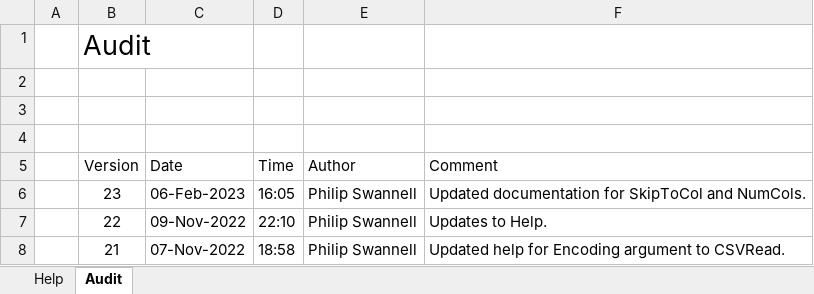
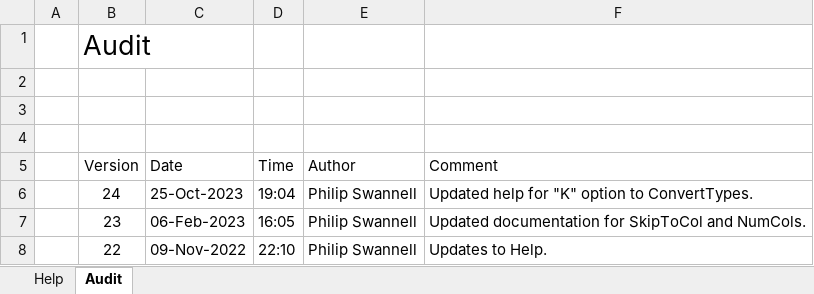
Before and after one commit to PGS62/VBA-CSV, an Excel workbook: vba/VBA-CVS-HelpGenerator.xlsm/VBA-CVS-HelpGenerator.xlsm, sheet Audit, drawn as a sheet; only a part is shown; the shorter side is filled out with more unchanged rows; values as stored, in another font and other column widths than the file's, no borders; the diff names each change by its address in the sheet, - before the commit and + after, or states it on an @@ line.

```diff
--- a/vba/VBA-CVS-HelpGenerator.xlsm/VBA-CVS-HelpGenerator.xlsm (sheet Audit)
+++ b/vba/VBA-CVS-HelpGenerator.xlsm/VBA-CVS-HelpGenerator.xlsm (sheet Audit)
+row 6:  | 24 | 25-Oct-2023 | 19:04 | Philip Swannell | Updated help for "K" option to ConvertTypes.
```
Also changed, not shown: sheet Help, charts or pictures, workbooks/VBA-CSV-Intellisense.xlsx, workbooks/VBA-CVS-HelpGenerator.xlsm, 9 other files.
